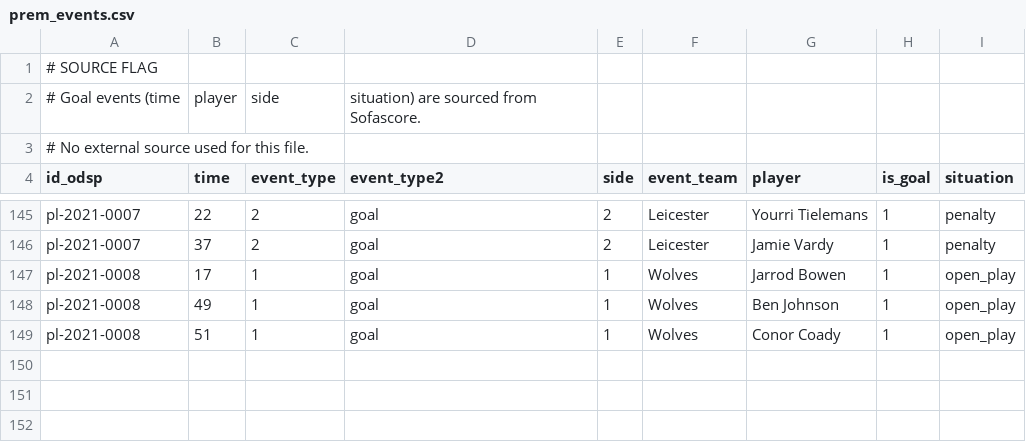
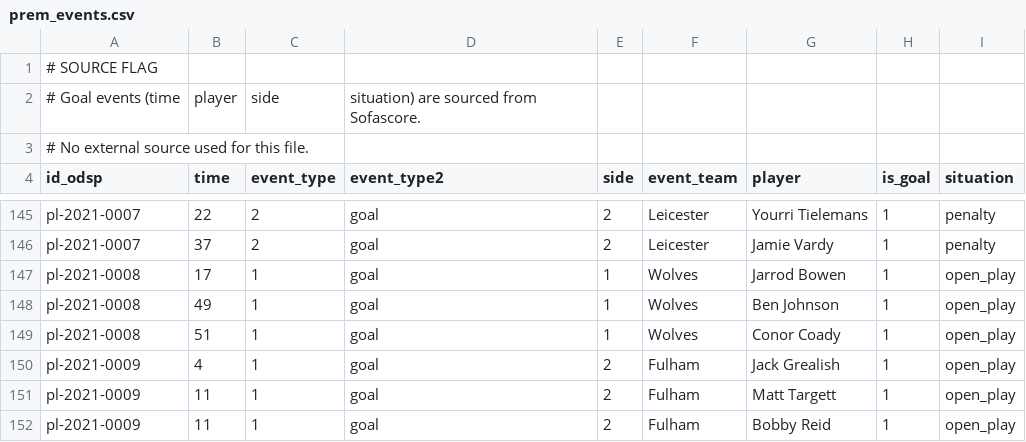
Before and after one commit to ReverseMomentum/TurnaroundIQ, a CSV file: stats/prem_events.csv, drawn as a sheet; only a part is shown, gaps mark what is left out.

Commit message:
Add Aston Villa vs Fulham events (2021-03-06)

```diff
--- a/stats/prem_events.csv
+++ b/stats/prem_events.csv
@@ -149 +149,4 @@ pl-2021-0008,49,1,goal,1,Wolves,Ben Johnson,1,open_play
 pl-2021-0008,51,1,goal,1,Wolves,Conor Coady,1,open_play
+pl-2021-0009,4,1,goal,2,Fulham,Jack Grealish,1,open_play
+pl-2021-0009,11,1,goal,2,Fulham,Matt Targett,1,open_play
+pl-2021-0009,11,1,goal,2,Fulham,Bobby Reid,1,open_play
```
